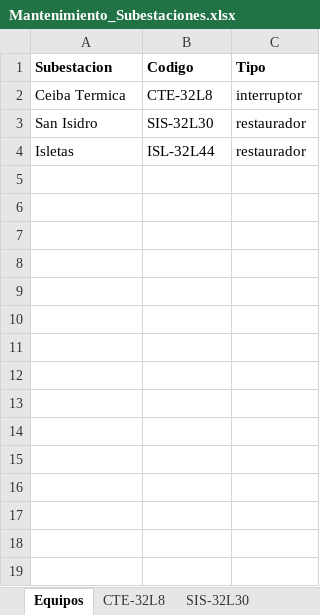
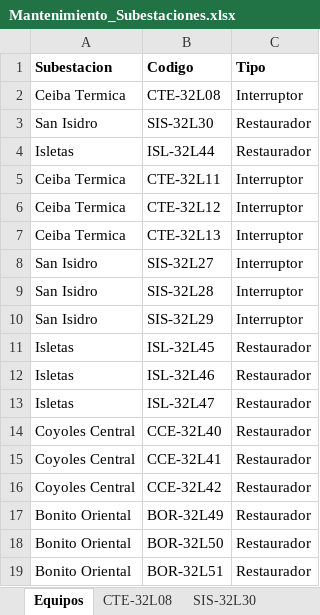
Before and after one commit to munguiadavid13-rgb/agente-mantenimiento, an Excel workbook: Mantenimiento_Subestaciones.xlsx, sheet Equipos, drawn as a sheet; values as stored, in another font and other column widths than the file's, no borders; the diff names each change by its address in the sheet, - before the commit and + after, or states it on an @@ line.

```diff
--- a/Mantenimiento_Subestaciones.xlsx (sheet Equipos)
+++ b/Mantenimiento_Subestaciones.xlsx (sheet Equipos)
-sheet tab: CTE-32L8
+sheet tab: CTE-32L08
-B2 (Codigo): CTE-32L8
+B2 (Codigo): CTE-32L08
-C2 (Tipo): interruptor
+C2 (Tipo): Interruptor
-C3:C4 (Tipo): restaurador
+C3:C4 (Tipo): Restaurador
+row 5: Ceiba Termica | CTE-32L11 | Interruptor
+row 6: Ceiba Termica | CTE-32L12 | Interruptor
+row 7: Ceiba Termica | CTE-32L13 | Interruptor
+row 8: San Isidro | SIS-32L27 | Interruptor
+row 9: San Isidro | SIS-32L28 | Interruptor
+row 10: San Isidro | SIS-32L29 | Interruptor
+row 11: Isletas | ISL-32L45 | Restaurador
+row 12: Isletas | ISL-32L46 | Restaurador
+row 13: Isletas | ISL-32L47 | Restaurador
+row 14: Coyoles Central | CCE-32L40 | Restaurador
+row 15: Coyoles Central | CCE-32L41 | Restaurador
+row 16: Coyoles Central | CCE-32L42 | Restaurador
+row 17: Bonito Oriental | BOR-32L49 | Restaurador
+row 18: Bonito Oriental | BOR-32L50 | Restaurador
+row 19: Bonito Oriental | BOR-32L51 | Restaurador
```
Also changed, not shown: other sheet tabs, 1 other file.
